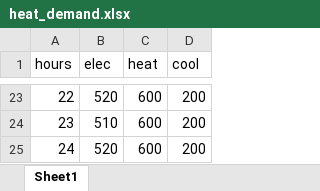
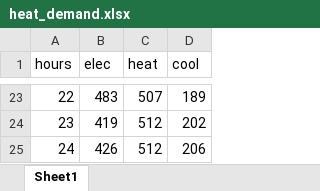
Before and after one commit to mahdi1190/modelling_MCDM, an Excel workbook: CHP2/heat_demand.xlsx, sheet Sheet1, drawn as a sheet; only a part is shown, gaps mark what is left out; values as stored, in another font and other column widths than the file's, no borders; the diff covers the shown part only; the diff names each change by its address in the sheet, - before the commit and + after, or states it on an @@ line.

```diff
--- a/CHP2/heat_demand.xlsx (sheet Sheet1)
+++ b/CHP2/heat_demand.xlsx (sheet Sheet1)
-B23 (elec): 520
+B23 (elec): 483
-C23 (heat): 600
+C23 (heat): 507
-D23 (cool): 200
+D23 (cool): 189
-B24 (elec): 510
+B24 (elec): 419
-C24:C25 (heat): 600
+C24:C25 (heat): 512
-D24 (cool): 200
+D24 (cool): 202
-B25 (elec): 520
+B25 (elec): 426
-D25 (cool): 200
+D25 (cool): 206
```
Also changed, not shown: 63 edited cells elsewhere in this sheet, markets.xlsx, 1 other file.
